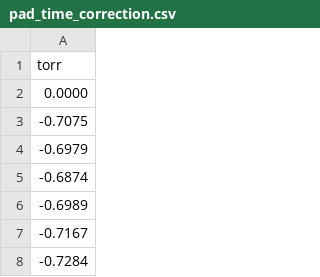
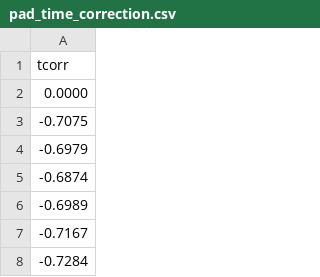
Before and after one commit to sigmanotation/e20009_analysis, a CSV file: e20009_parameters/pad_time_correction.csv, drawn as a sheet; only a part is shown.

Commit message:
Fixed title of pad time correction file and changed the time correction calculator to put the right title.

```diff
--- a/e20009_parameters/pad_time_correction.csv
+++ b/e20009_parameters/pad_time_correction.csv
@@ -1,2 +1,2 @@
-torr,
+tcorr,
 0.0000,
```
Also changed, not shown: 1 other file.
